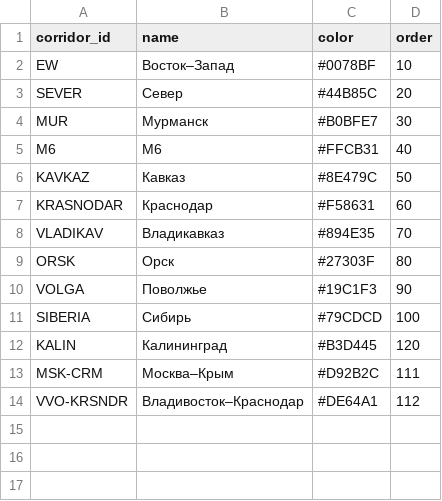
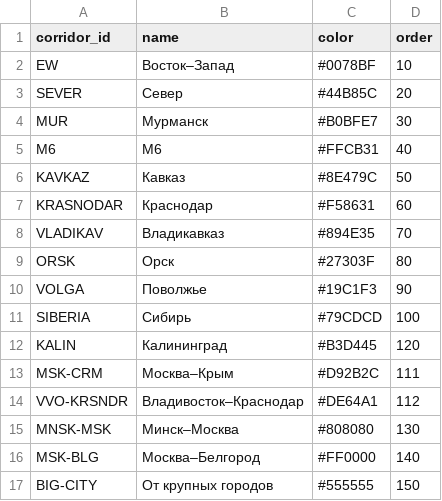
Before and after one commit to hhwwwww1414/Drive-Metro, a CSV file: public/data/corridors.csv, drawn as a sheet; the diff names each change by its address in the sheet, - before the commit and + after, or states it on an @@ line.

```diff
--- a/public/data/corridors.csv
+++ b/public/data/corridors.csv
+row 15: MNSK-MSK | Минск–Москва | #808080 | 130
+row 16: MSK-BLG | Москва–Белгород | #FF0000 | 140
+row 17: BIG-CITY | От крупных городов | #555555 | 150
```
Also changed, not shown: public/data/cities.csv, public/data/line_paths.csv, 1 other file.
